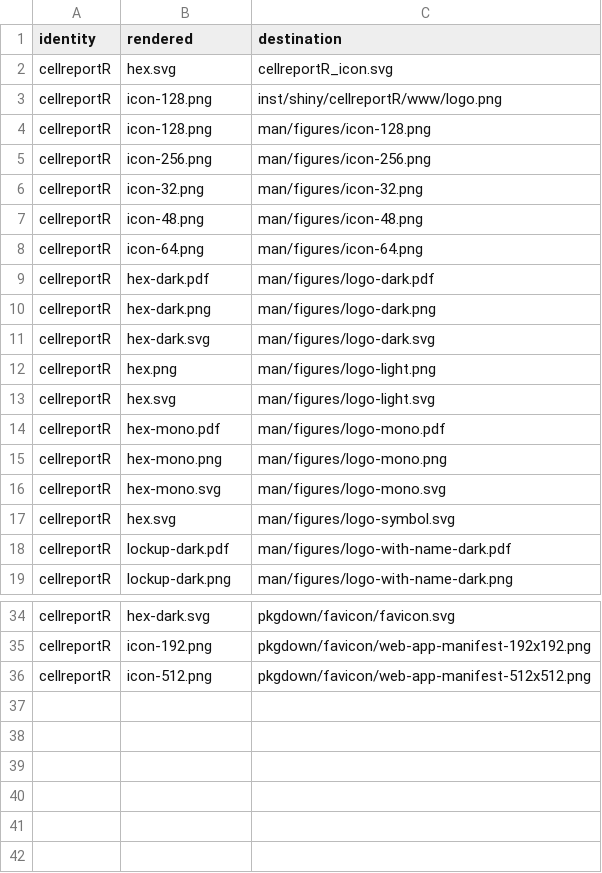
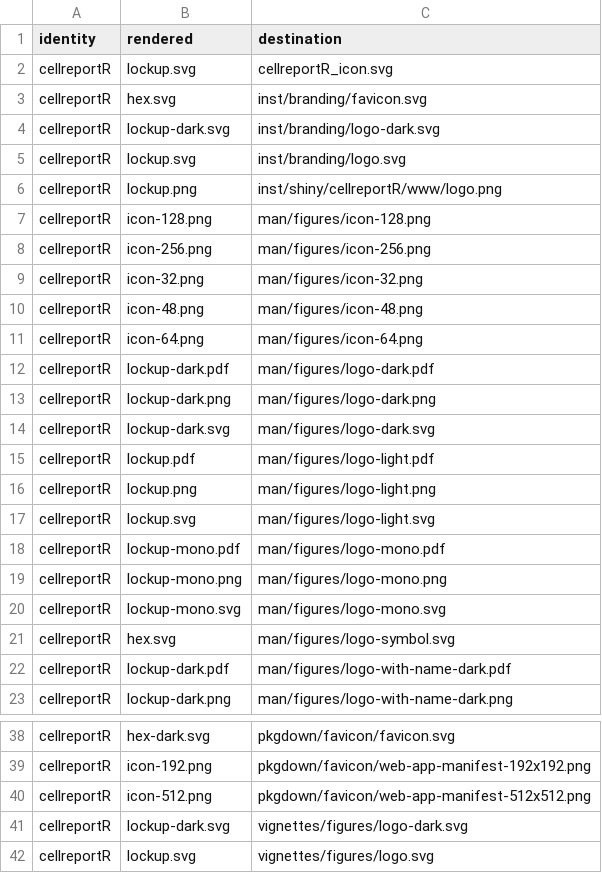
Before and after one commit to CTTIR/cellreportR, a CSV file: tools/branding/assets.csv, drawn as a sheet; only a part is shown, gaps mark what is left out; the diff covers the shown part only.

Commit message:
Update named v5 package branding

```diff
--- a/tools/branding/assets.csv
+++ b/tools/branding/assets.csv
@@ -1,4 +1,7 @@
 identity,rendered,destination
-cellreportR,hex.svg,cellreportR_icon.svg
-cellreportR,icon-128.png,inst/shiny/cellreportR/www/logo.png
+cellreportR,lockup.svg,cellreportR_icon.svg
+cellreportR,hex.svg,inst/branding/favicon.svg
+cellreportR,lockup-dark.svg,inst/branding/logo-dark.svg
+cellreportR,lockup.svg,inst/branding/logo.svg
+cellreportR,lockup.png,inst/shiny/cellreportR/www/logo.png
 cellreportR,icon-128.png,man/figures/icon-128.png
@@ -8,10 +11,11 @@ cellreportR,icon-48.png,man/figures/icon-48.png
 cellreportR,icon-64.png,man/figures/icon-64.png
-cellreportR,hex-dark.pdf,man/figures/logo-dark.pdf
-cellreportR,hex-dark.png,man/figures/logo-dark.png
-cellreportR,hex-dark.svg,man/figures/logo-dark.svg
-cellreportR,hex.png,man/figures/logo-light.png
-cellreportR,hex.svg,man/figures/logo-light.svg
-cellreportR,hex-mono.pdf,man/figures/logo-mono.pdf
-cellreportR,hex-mono.png,man/figures/logo-mono.png
-cellreportR,hex-mono.svg,man/figures/logo-mono.svg
+cellreportR,lockup-dark.pdf,man/figures/logo-dark.pdf
+cellreportR,lockup-dark.png,man/figures/logo-dark.png
+cellreportR,lockup-dark.svg,man/figures/logo-dark.svg
+cellreportR,lockup.pdf,man/figures/logo-light.pdf
+cellreportR,lockup.png,man/figures/logo-light.png
+cellreportR,lockup.svg,man/figures/logo-light.svg
+cellreportR,lockup-mono.pdf,man/figures/logo-mono.pdf
+cellreportR,lockup-mono.png,man/figures/logo-mono.png
+cellreportR,lockup-mono.svg,man/figures/logo-mono.svg
 cellreportR,hex.svg,man/figures/logo-symbol.svg
@@ -36 +40,3 @@ cellreportR,icon-192.png,pkgdown/favicon/web-app-manifest-192x192.png
 cellreportR,icon-512.png,pkgdown/favicon/web-app-manifest-512x512.png
+cellreportR,lockup-dark.svg,vignettes/figures/logo-dark.svg
+cellreportR,lockup.svg,vignettes/figures/logo.svg
```
Also changed, not shown: 3 edited cells elsewhere in this file, 43 other files.
